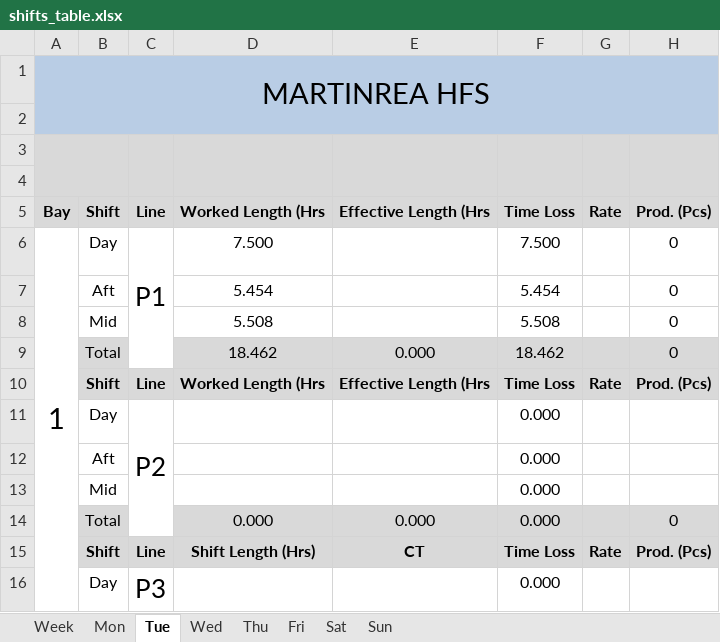
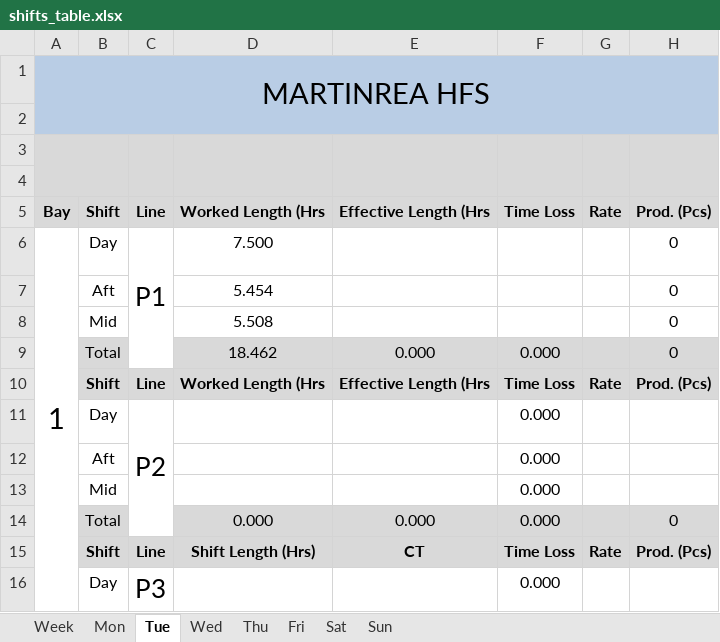
Before and after one commit to Henro1708/Production_monitoring_assistant, an Excel workbook: workingTable/shifts_table.xlsx, sheet Tue, drawn as a sheet; only a part is shown; values as stored, in another font and other column widths than the file's, no borders; the diff names each change by its address in the sheet, - before the commit and + after, or states it on an @@ line.

```diff
--- a/workingTable/shifts_table.xlsx (sheet Tue)
+++ b/workingTable/shifts_table.xlsx (sheet Tue)
-F6: 7.500
+F6: (empty)
-F7: 5.454
+F7: (empty)
-F8: 5.508
+F8: (empty)
-F9: 18.462
+F9: 0.000
```
Also changed, not shown: sheet Thu, sheet Wed, sheet Sat, sheet Sun, sheet Fri, sheet Week, 1 more sheet, formulas that keep their value, Master_table.xlsx, 3 other files.
